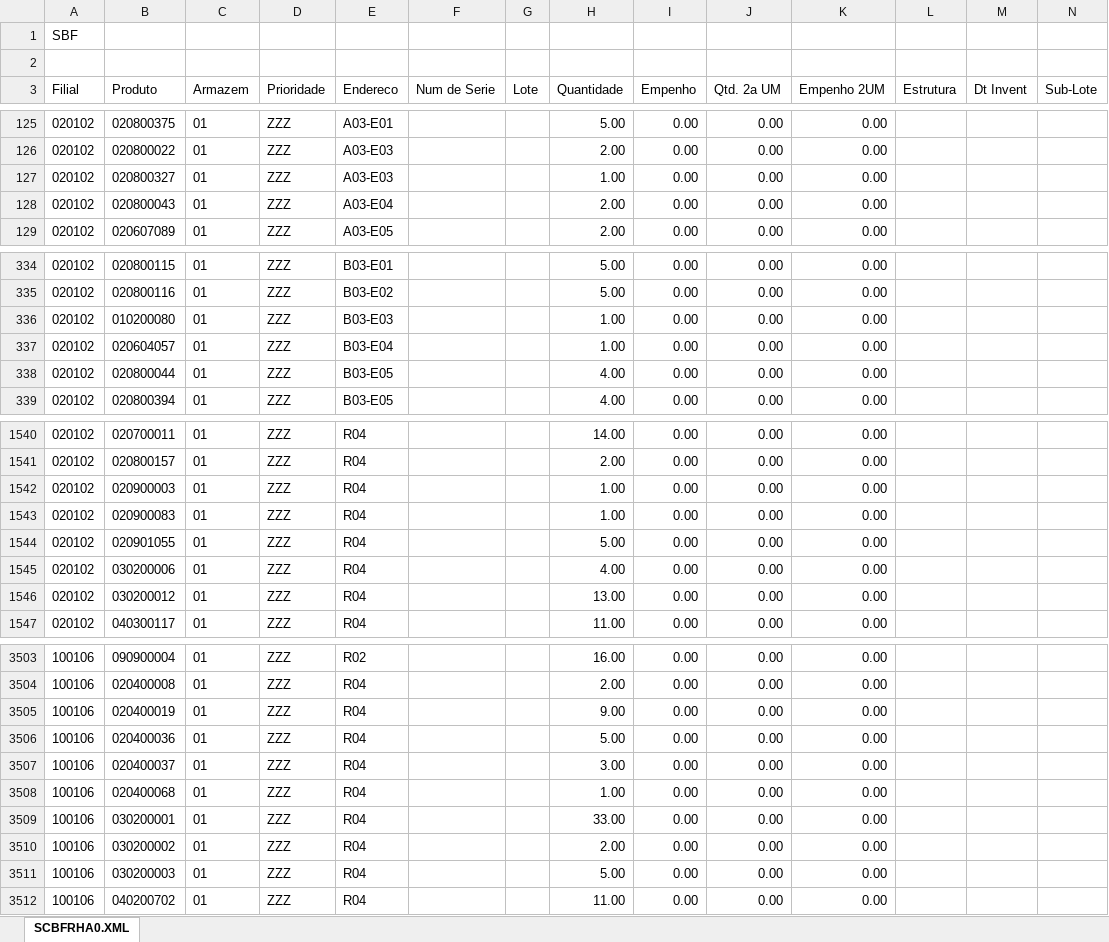
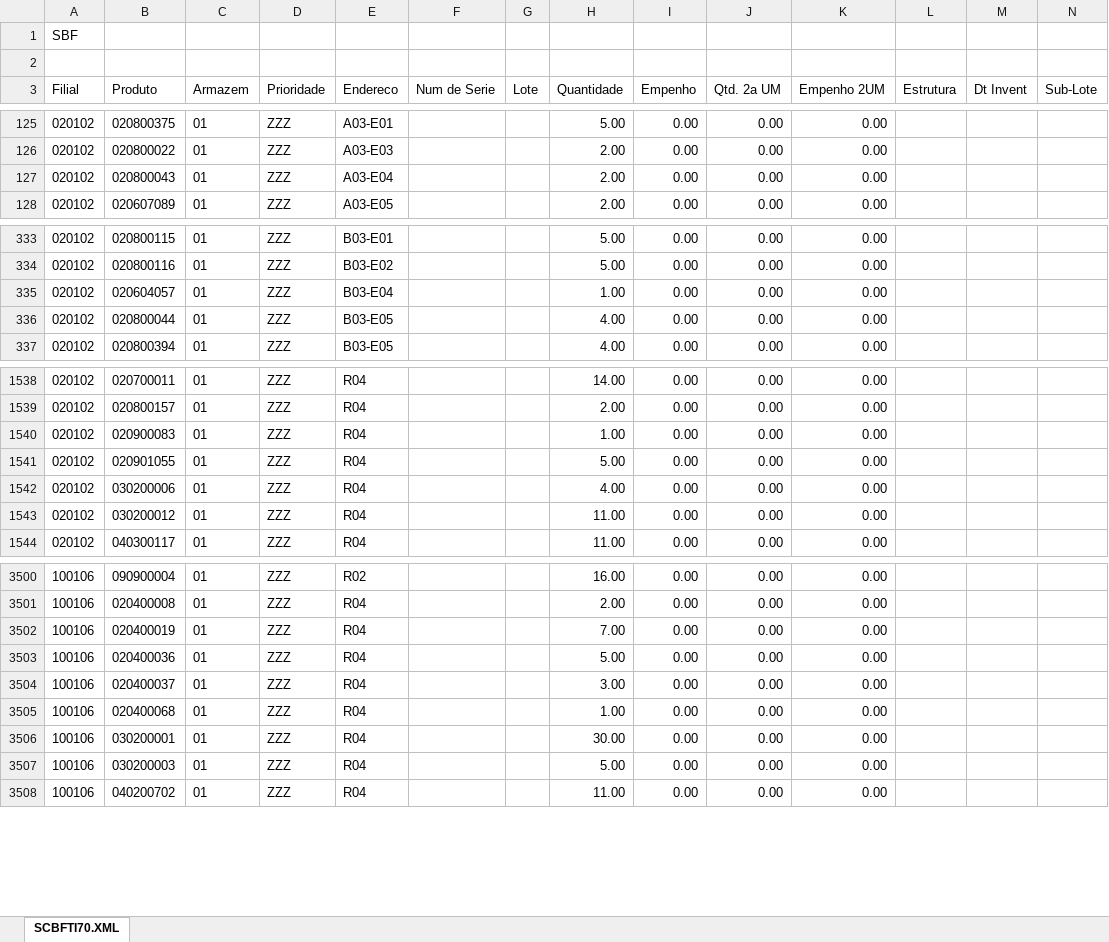
Before and after one commit to kaiquesiqueira-tech/CONSULTOR-PRODUTOS, an Excel workbook: dados/SALDO_POR_ENDEREÇO.xlsx, sheet SCBFTI70.XML, drawn as a sheet; only a part is shown, gaps mark what is left out; values as stored, in another font and other column widths than the file's, no borders; removed rows and columns are numbered as before the commit, all else as after; the diff covers the shown part only; the diff names each change by its address in the sheet, - before the commit and + after, or states it on an @@ line.

```diff
--- a/dados/SALDO_POR_ENDEREÇO.xlsx (sheet SCBFTI70.XML)
+++ b/dados/SALDO_POR_ENDEREÇO.xlsx (sheet SCBFTI70.XML)
-sheet tab: SCBFRHA0.XML
+sheet tab: SCBFTI70.XML
-row 127: 020102 | 020800327 | 01 | ZZZ | A03-E03 |  |  | 1.00 | 0.00 | 0.00 | 0.00
-row 336: 020102 | 010200080 | 01 | ZZZ | B03-E03 |  |  | 1.00 | 0.00 | 0.00 | 0.00
-row 1542: 020102 | 020900003 | 01 | ZZZ | R04 |  |  | 1.00 | 0.00 | 0.00 | 0.00
-H1543 (Quantidade): 13.00
+H1543 (Quantidade): 11.00
-H3502 (Quantidade): 9.00
+H3502 (Quantidade): 7.00
-H3506 (Quantidade): 33.00
+H3506 (Quantidade): 30.00
-row 3510: 100106 | 030200002 | 01 | ZZZ | R04 |  |  | 2.00 | 0.00 | 0.00 | 0.00
```
Also changed, not shown: 74 edited cells elsewhere in this sheet, 6 other files.
